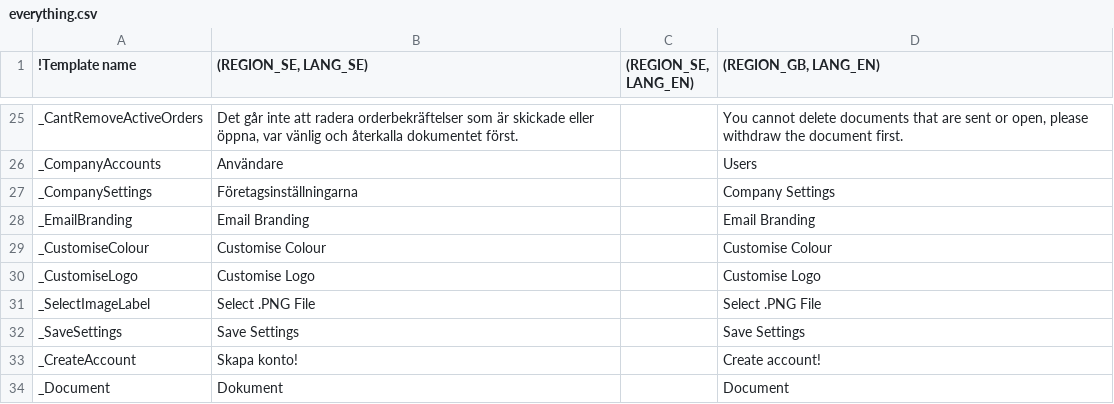
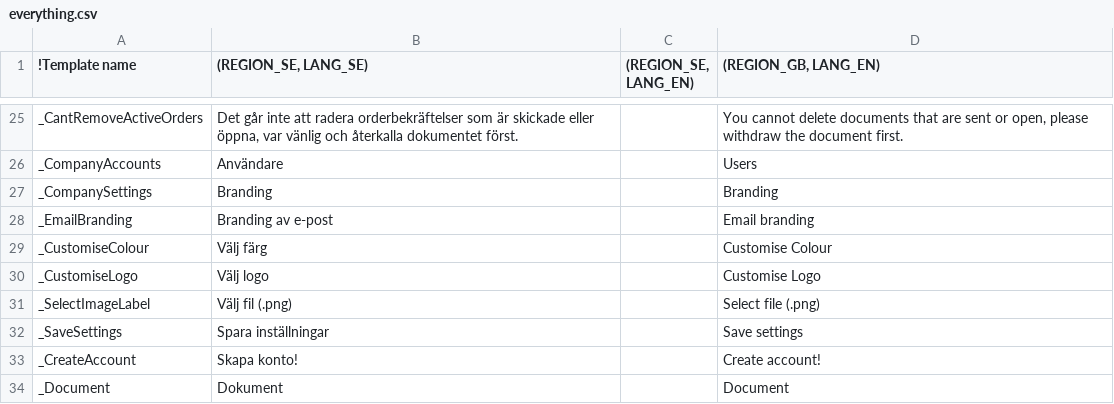
Before and after one commit to scrive/scrive-apidocs, a CSV file: texts/everything.csv, drawn as a sheet; only a part is shown, gaps mark what is left out.

Commit message:
put in lukas's desired text to email branding

```diff
--- a/texts/everything.csv
+++ b/texts/everything.csv
@@ -42,8 +42,8 @@
 "_CompanyAccounts","Användare",,"Users"
-"_CompanySettings","Företagsinställningarna",,"Company Settings"
-"_EmailBranding","Email Branding",,"Email Branding"
-"_CustomiseColour","Customise Colour",,"Customise Colour"
-"_CustomiseLogo","Customise Logo",,"Customise Logo"
-"_SelectImageLabel","Select .PNG File",,"Select .PNG File"
-"_SaveSettings","Save Settings",,"Save Settings"
+"_CompanySettings","Branding",,"Branding"
+"_EmailBranding","Branding av e-post",,"Email branding"
+"_CustomiseColour","Välj färg",,"Customise Colour"
+"_CustomiseLogo","Välj logo",,"Customise Logo"
+"_SelectImageLabel","Välj fil (.png)",,"Select file (.png)"
+"_SaveSettings","Spara inställningar",,"Save settings"
 "_CreateAccount","Skapa konto!",,"Create account!"
```
